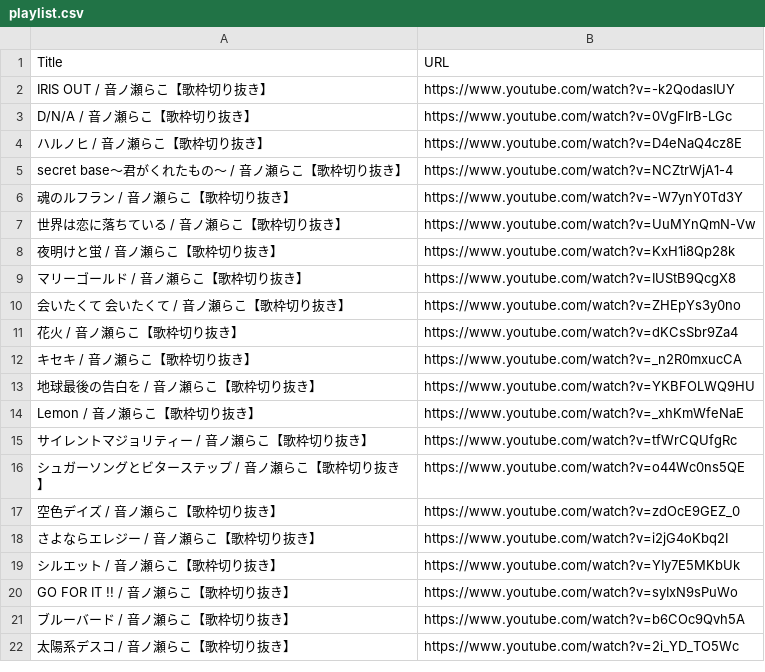
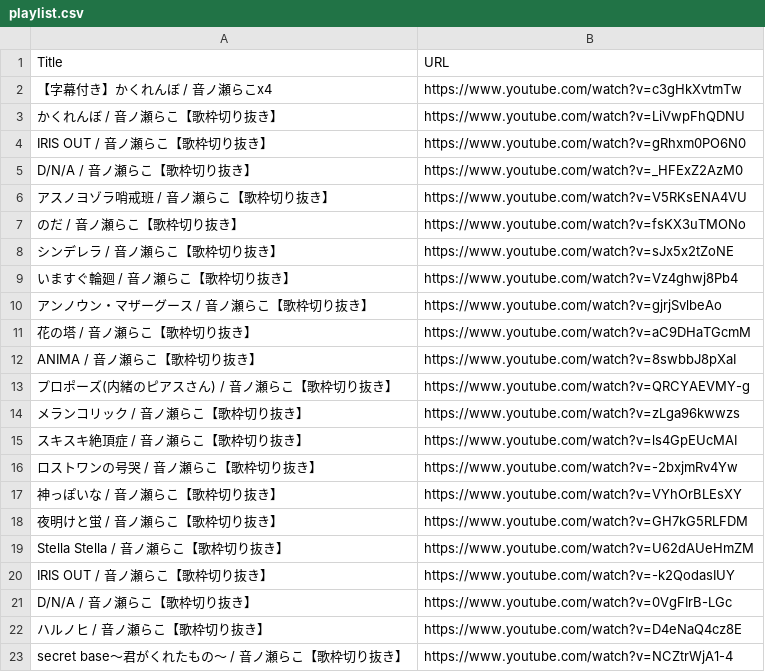
Before and after one commit to smallwhite-raco/otonoseraco-uta-twitter-bot, a CSV file: playlist.csv, drawn as a sheet; only a part is shown; the shorter side is filled out with more unchanged rows.

```diff
--- a/playlist.csv
+++ b/playlist.csv
@@ -1,2 +1,20 @@
 Title,URL
+【字幕付き】かくれんぼ / 音ノ瀬らこx4,https://www.youtube.com/watch?v=c3gHkXvtmTw
+かくれんぼ / 音ノ瀬らこ【歌枠切り抜き】,https://www.youtube.com/watch?v=LiVwpFhQDNU
+IRIS OUT / 音ノ瀬らこ【歌枠切り抜き】,https://www.youtube.com/watch?v=gRhxm0PO6N0
+D/N/A / 音ノ瀬らこ【歌枠切り抜き】,https://www.youtube.com/watch?v=_HFExZ2AzM0
+アスノヨゾラ哨戒班 / 音ノ瀬らこ【歌枠切り抜き】,https://www.youtube.com/watch?v=V5RKsENA4VU
+のだ / 音ノ瀬らこ【歌枠切り抜き】,https://www.youtube.com/watch?v=fsKX3uTMONo
+シンデレラ / 音ノ瀬らこ【歌枠切り抜き】,https://www.youtube.com/watch?v=sJx5x2tZoNE
+いますぐ輪廻 / 音ノ瀬らこ【歌枠切り抜き】,https://www.youtube.com/watch?v=Vz4ghwj8Pb4
+アンノウン・マザーグース / 音ノ瀬らこ【歌枠切り抜き】,https://www.youtube.com/watch?v=gjrjSvlbeAo
+花の塔 / 音ノ瀬らこ【歌枠切り抜き】,https://www.youtube.com/watch?v=aC9DHaTGcmM
+ANIMA / 音ノ瀬らこ【歌枠切り抜き】,https://www.youtube.com/watch?v=8swbbJ8pXaI
+プロポーズ(内緒のピアスさん) / 音ノ瀬らこ【歌枠切り抜き】,https://www.youtube.com/watch?v=QRCYAEVMY-g
+メランコリック / 音ノ瀬らこ【歌枠切り抜き】,https://www.youtube.com/watch?v=zLga96kwwzs
+スキスキ絶頂症 / 音ノ瀬らこ【歌枠切り抜き】,https://www.youtube.com/watch?v=ls4GpEUcMAI
+ロストワンの号哭 / 音ノ瀬らこ【歌枠切り抜き】,https://www.youtube.com/watch?v=-2bxjmRv4Yw
+神っぽいな / 音ノ瀬らこ【歌枠切り抜き】,https://www.youtube.com/watch?v=VYhOrBLEsXY
+夜明けと蛍 / 音ノ瀬らこ【歌枠切り抜き】,https://www.youtube.com/watch?v=GH7kG5RLFDM
+Stella Stella / 音ノ瀬らこ【歌枠切り抜き】,https://www.youtube.com/watch?v=U62dAUeHmZM
 IRIS OUT / 音ノ瀬らこ【歌枠切り抜き】,https://www.youtube.com/watch?v=-k2QodasIUY
```
Also changed, not shown: 1 other file.
